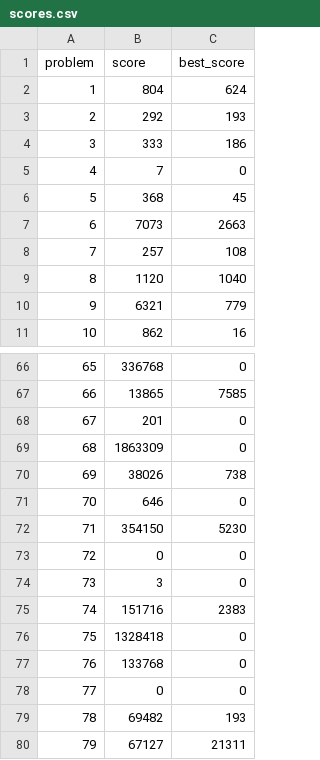
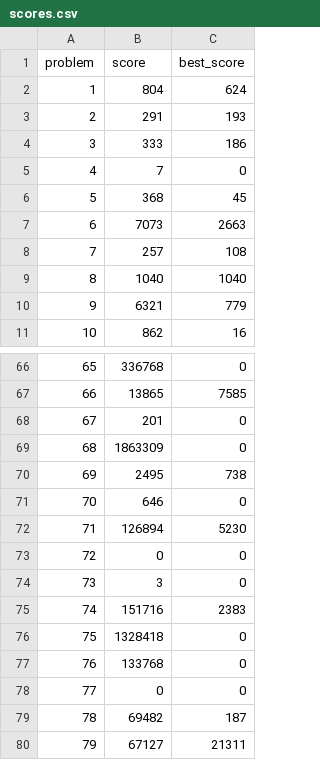
Before and after one commit to closedandrestricted/icfpc2021, a CSV file: submitter/scores.csv, drawn as a sheet; only a part is shown, gaps mark what is left out.

Commit message:
score updates

```diff
--- a/submitter/scores.csv
+++ b/submitter/scores.csv
@@ -2,3 +2,3 @@ problem,score,best_score
 1,804,624
-2,292,193
+2,291,193
 3,333,186
@@ -8,3 +8,3 @@ problem,score,best_score
 7,257,108
-8,1120,1040
+8,1040,1040
 9,6321,779
@@ -69,5 +69,5 @@ problem,score,best_score
 68,1863309,0
-69,38026,738
+69,2495,738
 70,646,0
-71,354150,5230
+71,126894,5230
 72,0,0
@@ -78,3 +78,3 @@ problem,score,best_score
 77,0,0
-78,69482,193
+78,69482,187
 79,67127,21311
```
